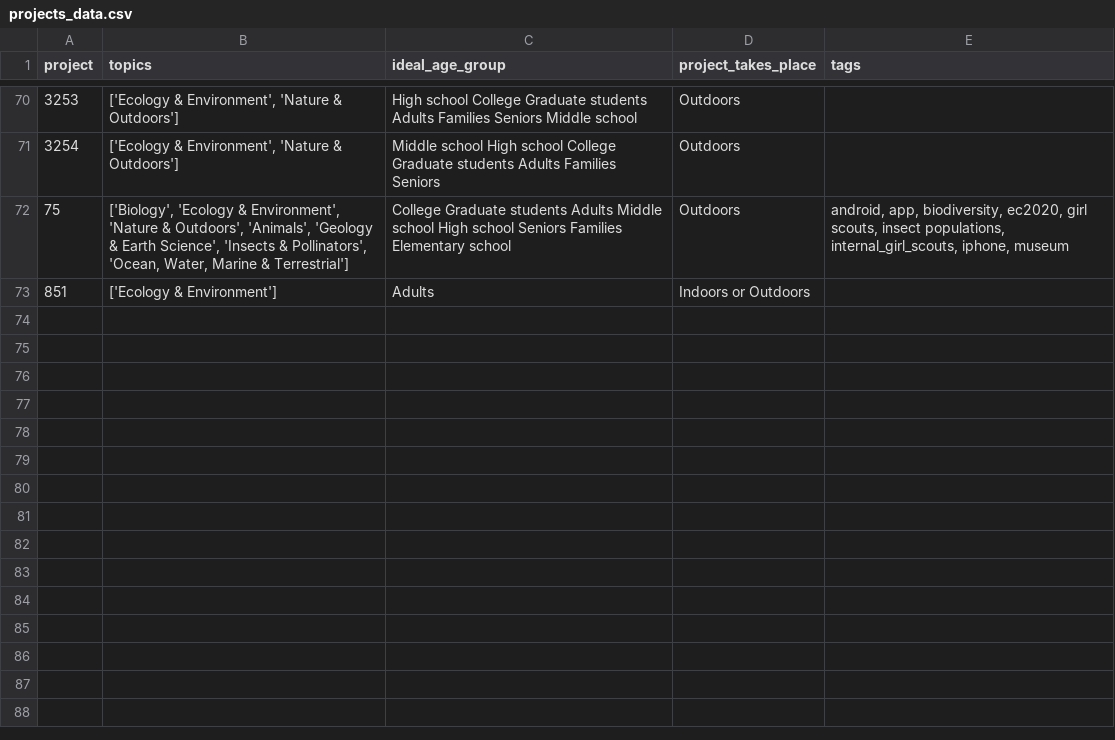
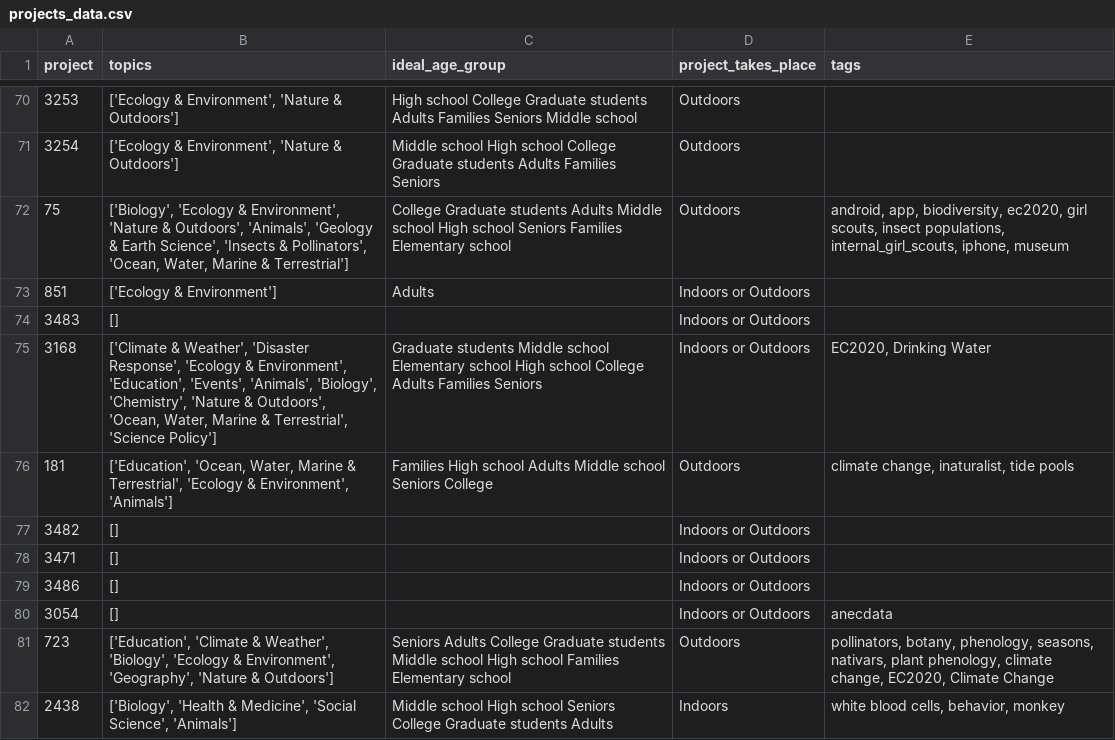
Before and after one commit to NaamaDayan/Scistarter-Recommendation-Algorithms, a CSV file: projects_data.csv, drawn as a sheet; only a part is shown, gaps mark what is left out.

```diff
--- a/projects_data.csv
+++ b/projects_data.csv
@@ -73 +73,10 @@ project,topics,ideal_age_group,project_takes_place,tags
 851,['Ecology & Environment'],Adults,Indoors or Outdoors,
+3483,[],,Indoors or Outdoors,
+3168,"['Climate & Weather', 'Disaster Response', 'Ecology & Environment', 'Education', 'Events', 'Animals', 'Biology', 'Chemistry', 'Nature & Outdoors', 'Ocean, Water, Marine & Terrestrial', 'Science Policy']",Graduate students Middle school  Elementary school  High school  College Adults Families Seniors,Indoors or Outdoors,"EC2020, Drinking Water"
+181,"['Education', 'Ocean, Water, Marine & Terrestrial', 'Ecology & Environment', 'Animals']",Families High school  Adults Middle school  Seniors College,Outdoors,"climate change, inaturalist, tide pools"
+3482,[],,Indoors or Outdoors,
+3471,[],,Indoors or Outdoors,
+3486,[],,Indoors or Outdoors,
+3054,[],,Indoors or Outdoors,anecdata
+723,"['Education', 'Climate & Weather', 'Biology', 'Ecology & Environment', 'Geography', 'Nature & Outdoors']",Seniors Adults College Graduate students Middle school  High school  Families Elementary school ,Outdoors,"pollinators, botany, phenology, seasons, nativars, plant phenology, climate change, EC2020, Climate Change"
+2438,"['Biology', 'Health & Medicine', 'Social Science', 'Animals']",Middle school  High school  Seniors College Graduate students Adults,Indoors,"white blood cells, behavior, monkey"
```
Also changed, not shown: projects_info.csv, 12 other files.
